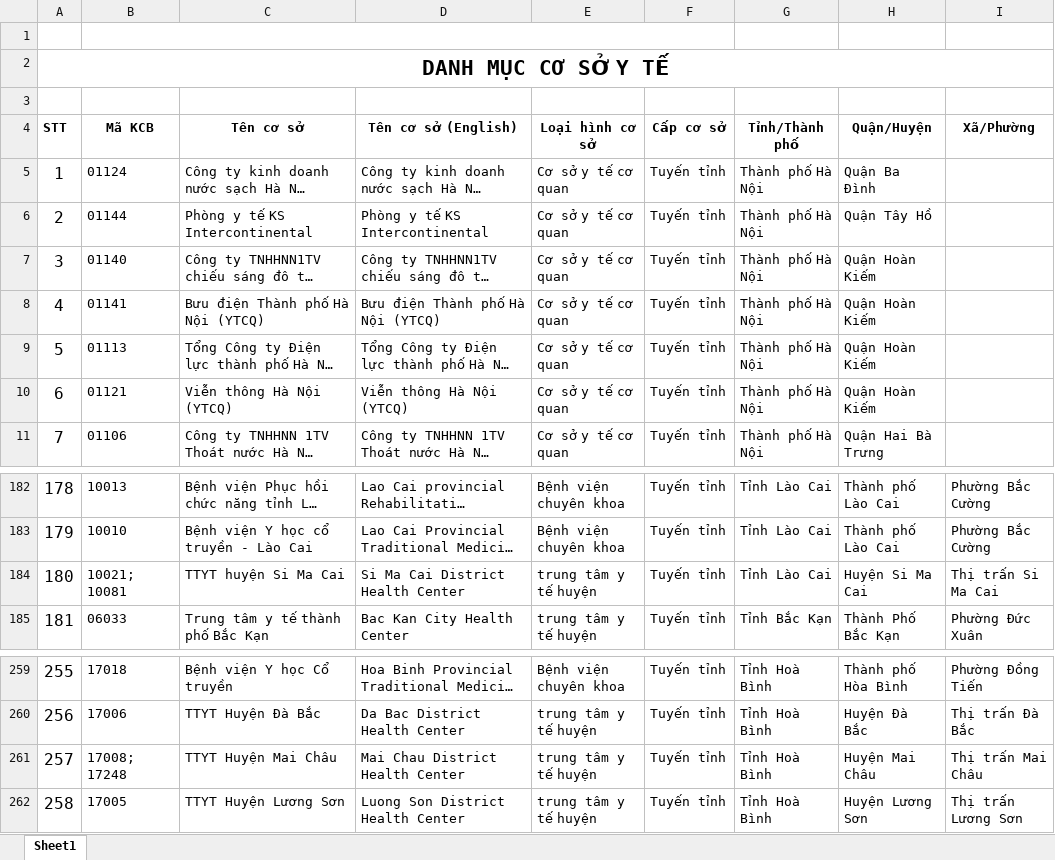
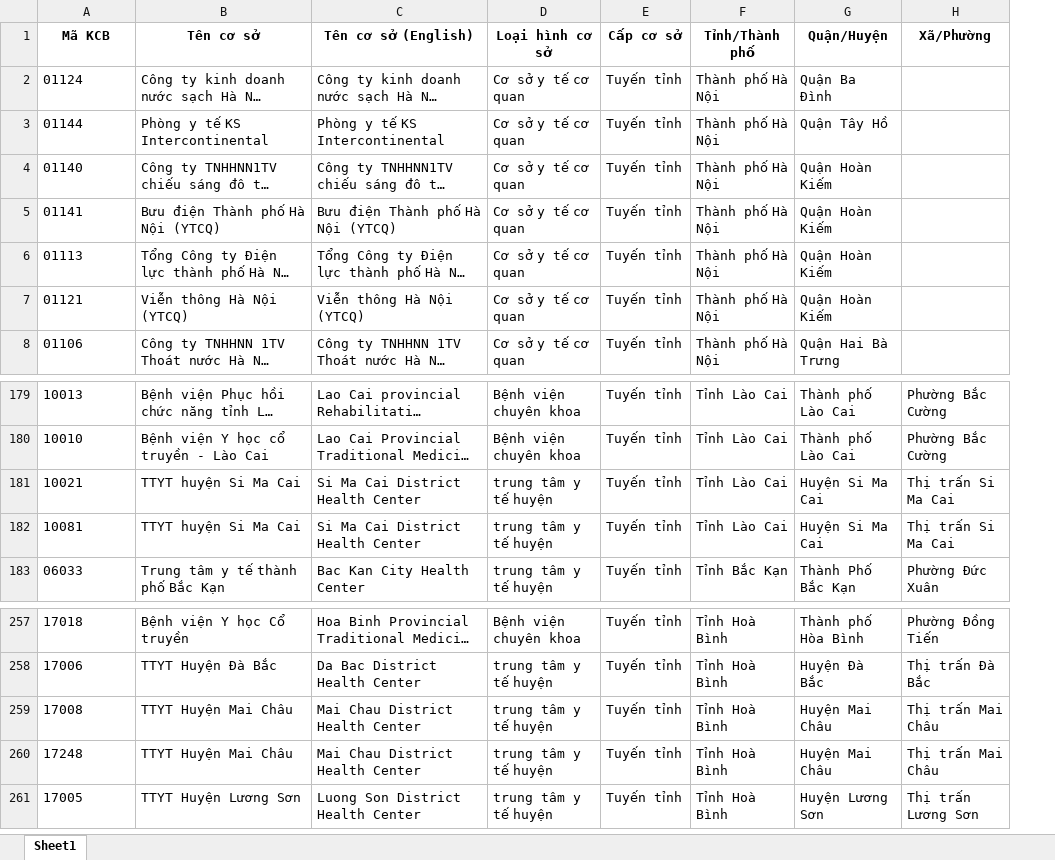
Before and after one commit to duyhuwng2910/Dengue-Fever-Epidemic-Mangement-Simulation-System, an Excel workbook: Data/Public data/Medical center data/cơ sở tuyến tỉnh.xlsx, sheet Sheet1, drawn as a sheet; only a part is shown, gaps mark what is left out; long unchanged cells end in …; values as stored, in another font and other column widths than the file's, no borders; removed rows and columns are numbered as before the commit, all else as after; the diff names each change by its address in the sheet, - before the commit and + after, or states it on an @@ line.

```diff
--- a/Data/Public data/Medical center data/cơ sở tuyến tỉnh.xlsx (sheet Sheet1)
+++ b/Data/Public data/Medical center data/cơ sở tuyến tỉnh.xlsx (sheet Sheet1)
-column A (STT), rows 5-11: 1 | 2 | 3 | 4 | 5 | 6 | 7; rows 182-185: 178 | 179 | 180 | 181; rows 259-262: 255 | 256 | 257 | 258
-row 1: (empty)
-row 2: DANH MỤC CƠ SỞ Y TẾ
-row 3: (empty)
-A181 (Mã KCB): 10021; 10081
+A181 (Mã KCB): 10021
+row 182: 10081 | TTYT huyện Si Ma Cai | Si Ma Cai District Health Center | trung tâm y tế huyện | Tuyến tỉnh | Tỉnh Lào Cai | Huyện Si Ma Cai | Thị trấn Si Ma Cai
-A259 (Mã KCB): 17008; 17248
+A259 (Mã KCB): 17008
+row 260: 17248 | TTYT Huyện Mai Châu | Mai Chau District Health Center | trung tâm y tế huyện | Tuyến tỉnh | Tỉnh Hoà Bình | Huyện Mai Châu | Thị trấn Mai Châu
```
Also changed, not shown: Data/Public data/Medical center data/bệnh viện thuộc bộ ngành khác.xlsx, Data/Public data/Medical center data/cơ sở tuyến huyện.xlsx, 23 other files.
